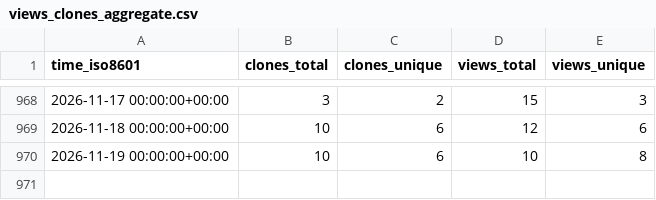
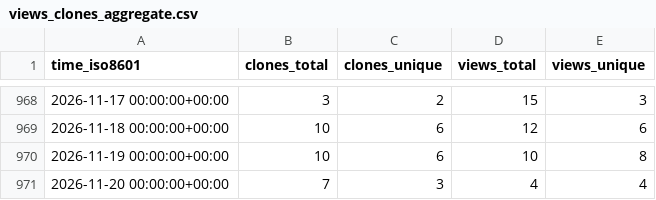
Before and after one commit to varabyte/stats, a CSV file: varabyte/kotter/ghrs-data/views_clones_aggregate.csv, drawn as a sheet; only a part is shown, gaps mark what is left out; the diff names each change by its address in the sheet, - before the commit and + after, or states it on an @@ line.

```diff
--- a/varabyte/kotter/ghrs-data/views_clones_aggregate.csv
+++ b/varabyte/kotter/ghrs-data/views_clones_aggregate.csv
+row 971: 2026-11-20 00:00:00+00:00 | 7 | 3 | 4 | 4
```
Also changed, not shown: 1 other file.
